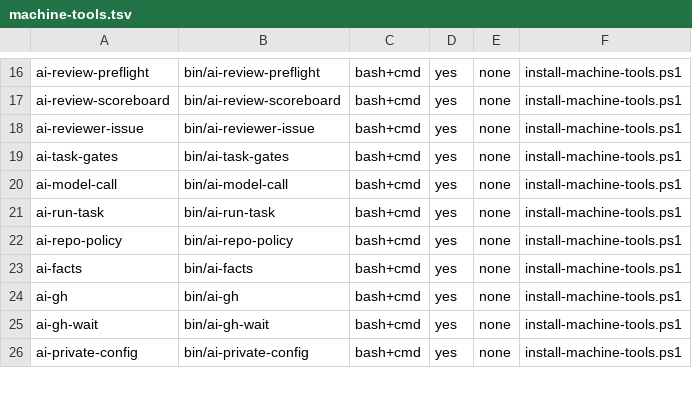
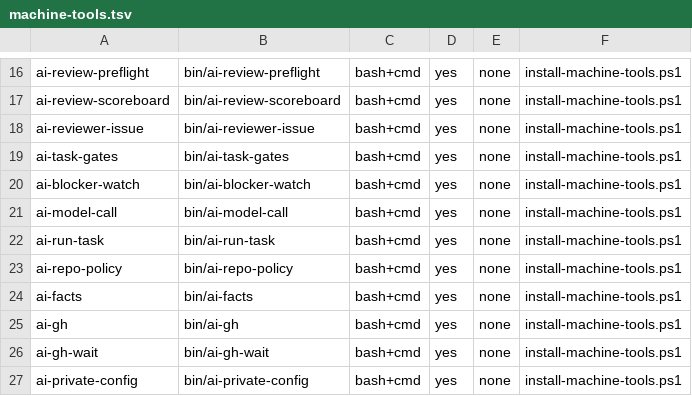
Before and after one commit to popcre/ai-devops, a TSV file: config/machine-tools.tsv, drawn as a sheet; only a part is shown, gaps mark what is left out; the diff names each change by its address in the sheet, - before the commit and + after, or states it on an @@ line.

Commit message:
feat: alarm on unowned blockers; every blocker gets an owner at birth (#550)
A 3-day transcript review found the weeks-long stalls came from blocker
issues nobody owned or was working on; parents resumed in 1-2 hours once
told. ai-blocker-watch tick now also runs an interval-gated unowned-blocker
alarm: OPEN issues blocking another OPEN issue with no assignee, no `owner:`
line, no open linked pull request and no activity (ignoring the watcher's
own comments) for alarm_stall_hours get one marked request-for-owner comment
and a daily digest issue in alarm_digest_repo, chains alarm_depth_priority+
levels deep first. Stalls are findings, not failures: only a failed read or
post fails the tick. Globals now require the opening session to own a
blocker at birth (assign it, or name a queue owner with an `owner:` line),
and machine-tools.tsv gains the ai-blocker-watch row the Windows launchers
need.

Offline tests 38/38 (12 new: alarm posting, dedup, digest create/update/
all-clear, depth escalation, dry-run purity, failure exit, interval gate,
disable switch). Live dry-run against u2giants/shared-db and popcre/ai-devops:
GraphQL scan valid, zero unowned blockers because no open blocked-by links
exist today (confirmed independently via REST).

Closes #550

Co-authored-by: Albert Hazan <u2giants@users.noreply.github.com>

```diff
--- a/config/machine-tools.tsv
+++ b/config/machine-tools.tsv
+row 20: ai-blocker-watch | bin/ai-blocker-watch | bash+cmd | yes | none | install-machine-tools.ps1
```
Also changed, not shown: 6 other files.
